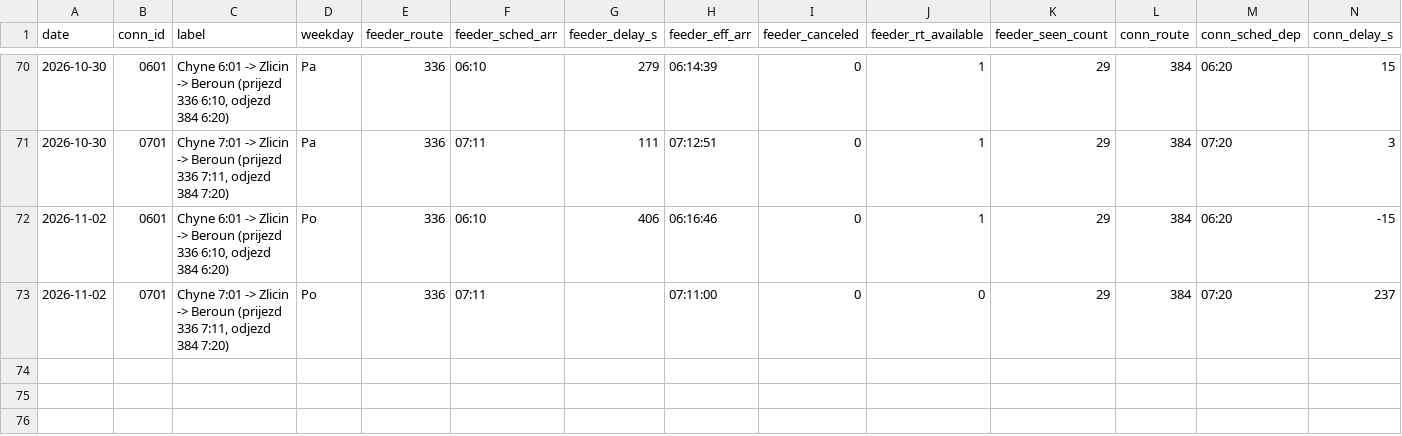
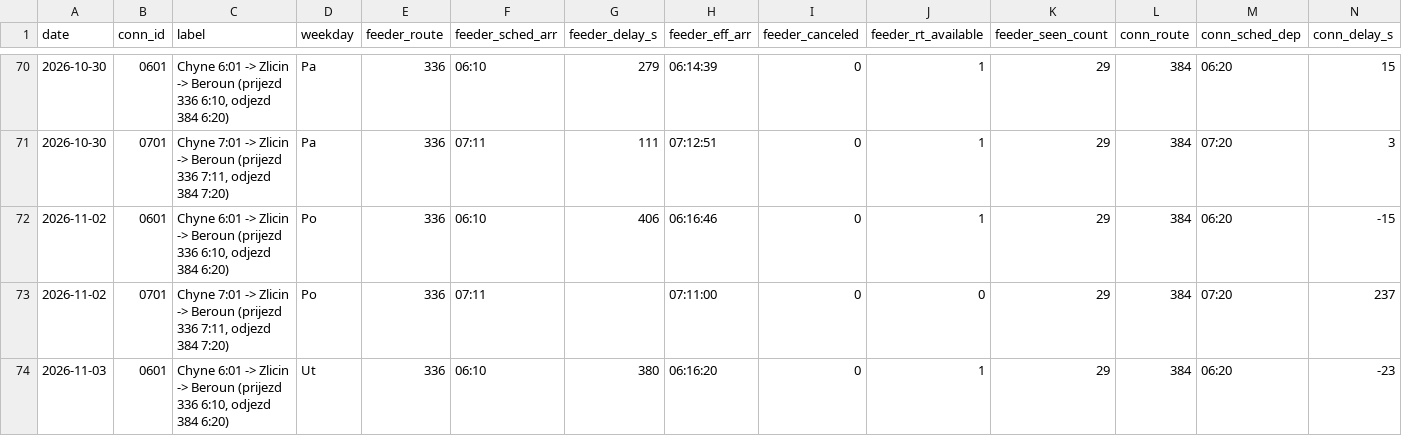
Before and after one commit to JindraKK/pid-transfer-monitor, a CSV file: data/results.csv, drawn as a sheet; only a part is shown, gaps mark what is left out; rows hold the shown columns only; the diff names each change by its address in the sheet, - before the commit and + after, or states it on an @@ line.

```diff
--- a/data/results.csv
+++ b/data/results.csv
+row 74: 2026-11-03 | 0601 | Chyne 6:01 -> Zlicin -> Beroun (prijezd 336 6:10, odjezd 384 6:20) | Ut | 336 | 06:10 | 380 | 06:16:20 | 0 | 1 | 29 | 384 | 06:20 | -23
```
Also changed, not shown: 1 other file.
